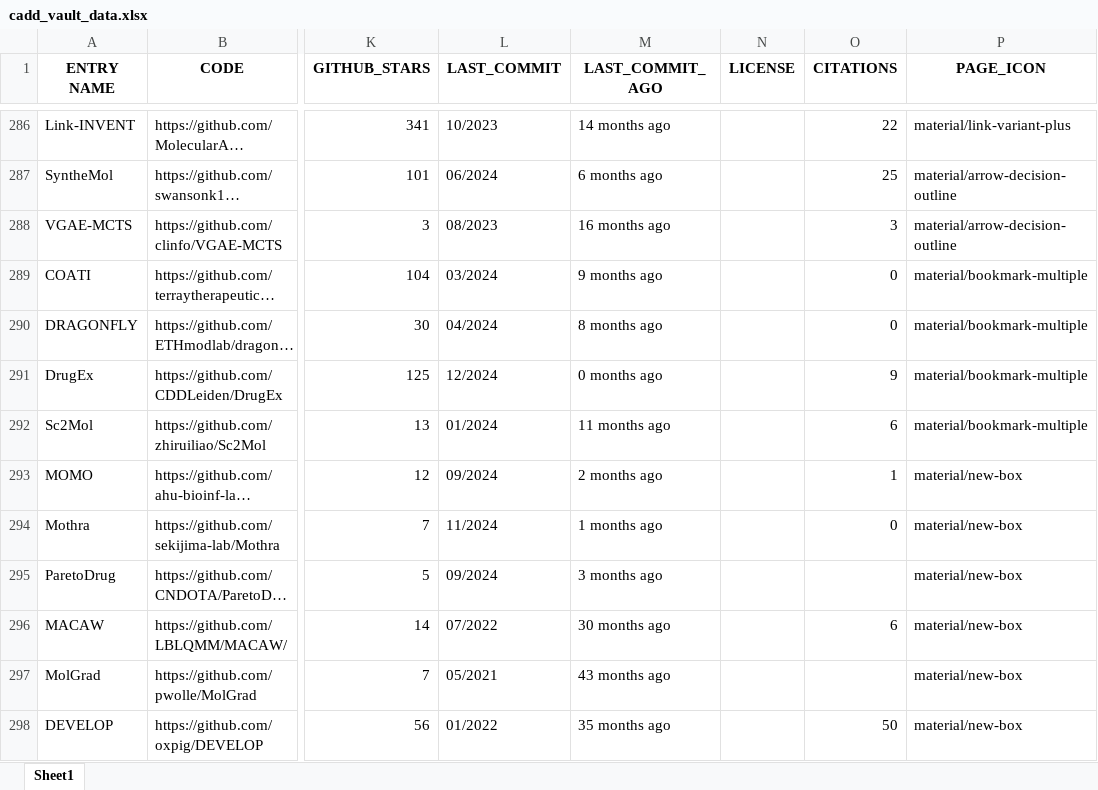
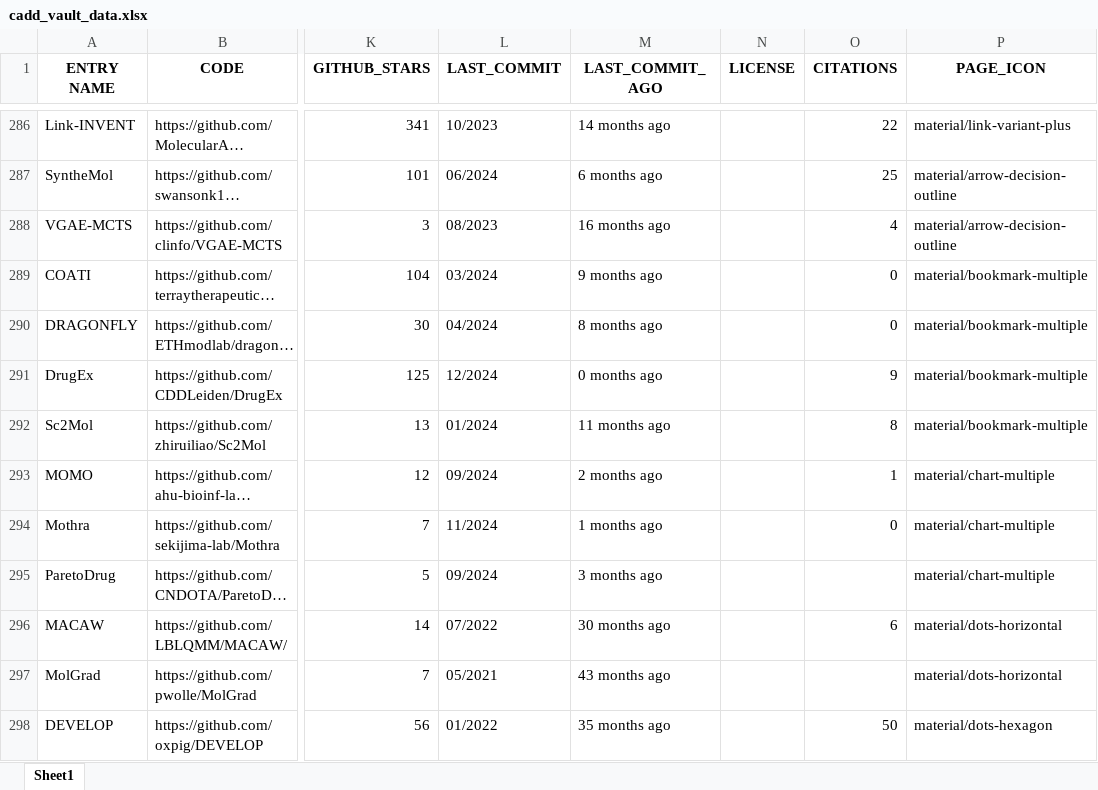
Before and after one commit to DrugBud-Suite/CADD_Vault, an Excel workbook: cadd_vault_data.xlsx, sheet Sheet1, drawn as a sheet; only a part is shown, gaps mark what is left out; long unchanged cells end in …; values as stored, in another font and other column widths than the file's, no borders; the diff covers the shown part only; the diff names each change by its address in the sheet, - before the commit and + after, or states it on an @@ line.

Commit message:
fix icons

```diff
--- a/cadd_vault_data.xlsx (sheet Sheet1)
+++ b/cadd_vault_data.xlsx (sheet Sheet1)
-O288 (CITATIONS): 3
+O288 (CITATIONS): 4
-O292 (CITATIONS): 6
+O292 (CITATIONS): 8
-P293:P295 (PAGE_ICON): material/new-box
+P293:P295 (PAGE_ICON): material/chart-multiple
-P296:P297 (PAGE_ICON): material/new-box
+P296:P297 (PAGE_ICON): material/dots-horizontal
-P298 (PAGE_ICON): material/new-box
+P298 (PAGE_ICON): material/dots-hexagon
```
Also changed, not shown: 3 added rows, 2 removed rows and 119 edited cells elsewhere in this sheet, 48 other files.
